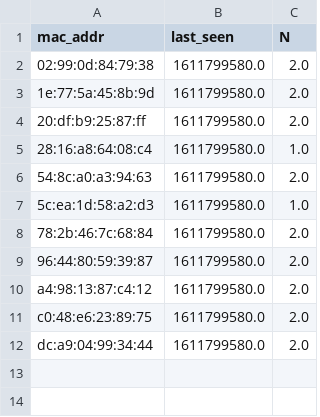
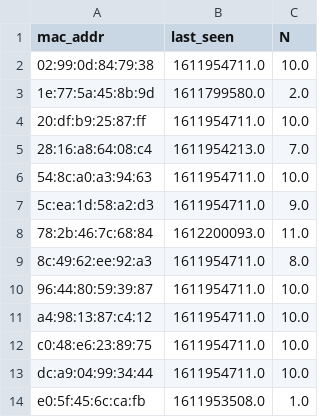
Before and after one commit to kyle-macmillan/netrics, a CSV file: seen_devices.csv, drawn as a sheet.

```diff
--- a/seen_devices.csv
+++ b/seen_devices.csv
@@ -1,12 +1,14 @@
 mac_addr,last_seen,N
-02:99:0d:84:79:38,1611799580.0,2.0
+02:99:0d:84:79:38,1611954711.0,10.0
 1e:77:5a:45:8b:9d,1611799580.0,2.0
-20:df:b9:25:87:ff,1611799580.0,2.0
-28:16:a8:64:08:c4,1611799580.0,1.0
-54:8c:a0:a3:94:63,1611799580.0,2.0
-5c:ea:1d:58:a2:d3,1611799580.0,1.0
-78:2b:46:7c:68:84,1611799580.0,2.0
-96:44:80:59:39:87,1611799580.0,2.0
-a4:98:13:87:c4:12,1611799580.0,2.0
-c0:48:e6:23:89:75,1611799580.0,2.0
-dc:a9:04:99:34:44,1611799580.0,2.0
+20:df:b9:25:87:ff,1611954711.0,10.0
+28:16:a8:64:08:c4,1611954213.0,7.0
+54:8c:a0:a3:94:63,1611954711.0,10.0
+5c:ea:1d:58:a2:d3,1611954711.0,9.0
+78:2b:46:7c:68:84,1612200093.0,11.0
+8c:49:62:ee:92:a3,1611954711.0,8.0
+96:44:80:59:39:87,1611954711.0,10.0
+a4:98:13:87:c4:12,1611954711.0,10.0
+c0:48:e6:23:89:75,1611954711.0,10.0
+dc:a9:04:99:34:44,1611954711.0,10.0
+e0:5f:45:6c:ca:fb,1611953508.0,1.0
```
Also changed, not shown: src/seen_devices.csv, 6 other files.
